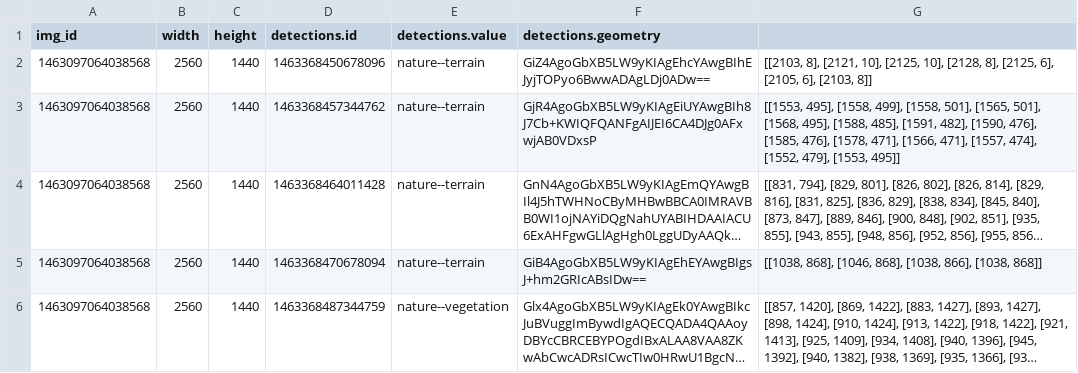
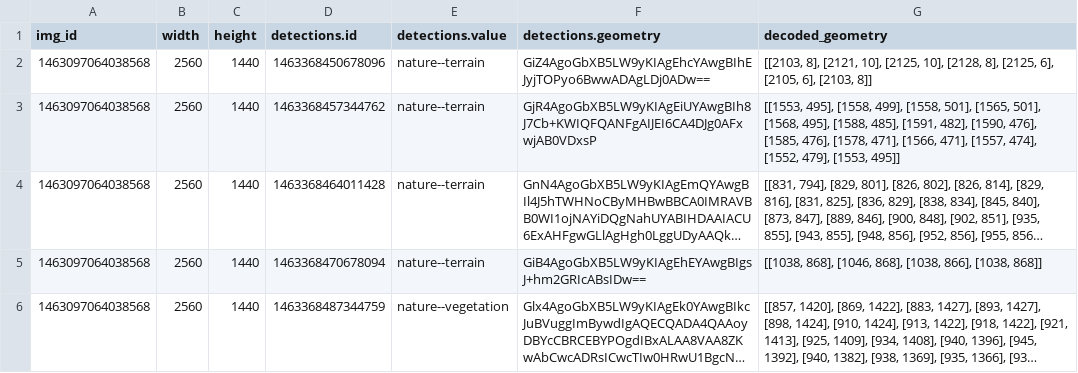
Before and after one commit to gchoumos/mapillary, a CSV file: outputs_demo/img_detections_dataset.csv, drawn as a sheet; long unchanged cells end in ….

Commit message:
Add missing header column in detections

```diff
--- a/outputs_demo/img_detections_dataset.csv
+++ b/outputs_demo/img_detections_dataset.csv
@@ -1,2 +1,2 @@
-img_id,width,height,detections.id,detections.value,detections.geometry
+img_id,width,height,detections.id,detections.value,detections.geometry,decoded_geometry
 1463097064038568,2560,1440,1463368450678096,nature--terrain,GiZ4AgoGbXB5LW9yKIAgEhcYAwgBIhEJyjTOPyo6BwwADAgLDj0ADw==,"[[2103, 8], [2121, 10], [2125, 10], [2128, 8], [2125, 6], [2105, 6], [2103, 8]]"
```
Also changed, not shown: 1 other file.
